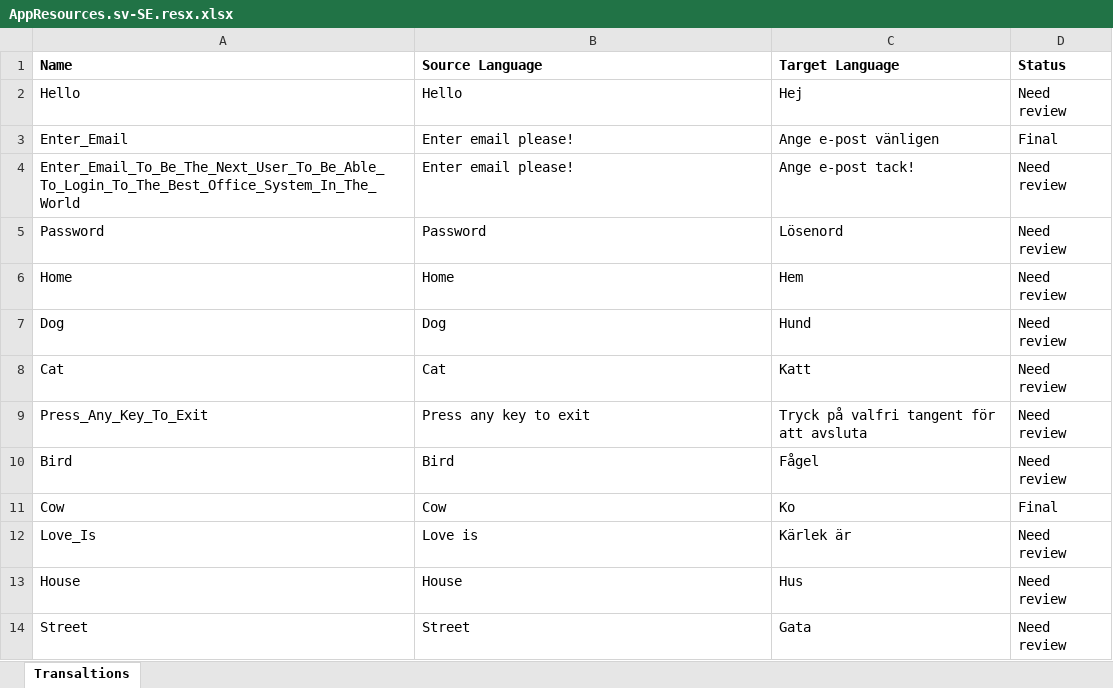
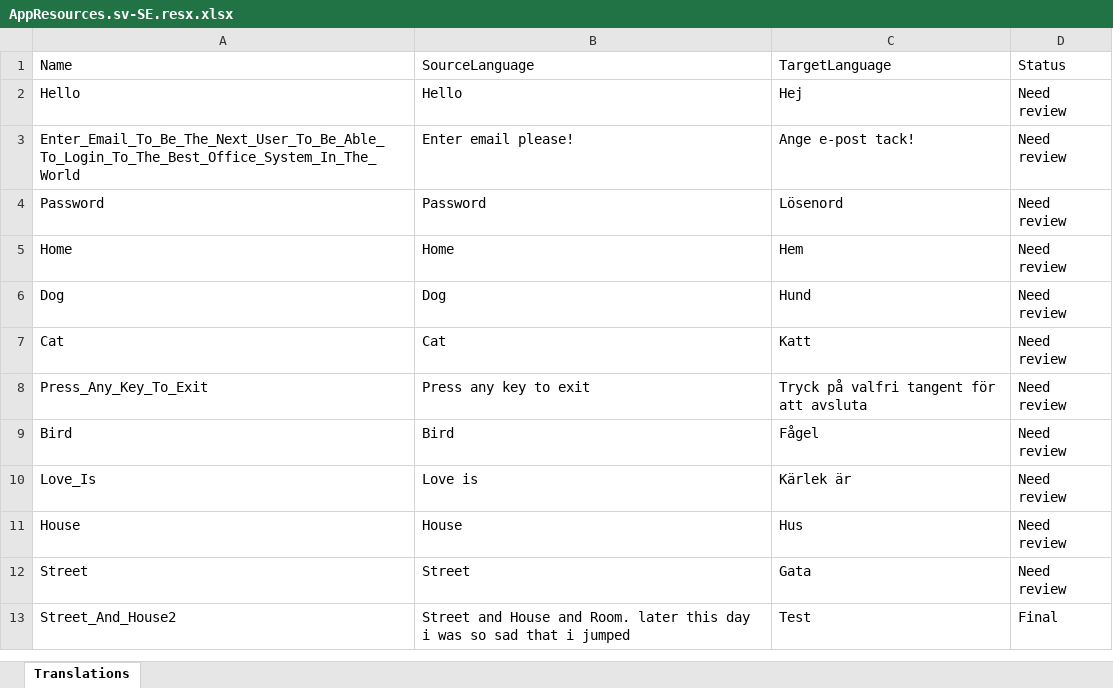
Before and after one commit to JoacimWall/Visual-studio-multilingual-extension, an Excel workbook: src/Samples/MultilingualExtensionSampleConsoleApp/Resources/AppResources.sv-SE.resx.xlsx, sheet Translations, drawn as a sheet; values as stored, in another font and other column widths than the file's, no borders; removed rows and columns are numbered as before the commit, all else as after; the diff names each change by its address in the sheet, - before the commit and + after, or states it on an @@ line.

```diff
--- a/src/Samples/MultilingualExtensionSampleConsoleApp/Resources/AppResources.sv-SE.resx.xlsx (sheet Translations)
+++ b/src/Samples/MultilingualExtensionSampleConsoleApp/Resources/AppResources.sv-SE.resx.xlsx (sheet Translations)
-sheet tab: Transaltions
+sheet tab: Translations
-A1:D1 bold: on
+A1:D1 bold: off
-B1: Source Language
+B1: SourceLanguage
-C1: Target Language
+C1: TargetLanguage
-row 3: Enter_Email | Enter email please! | Ange e-post vänligen | Final
-row 11: Cow | Cow | Ko | Final
+row 13: Street_And_House2 | Street and House and Room. later this day i was so sad that i jumped | Test | Final
```
Also changed, not shown: 21 other files.
